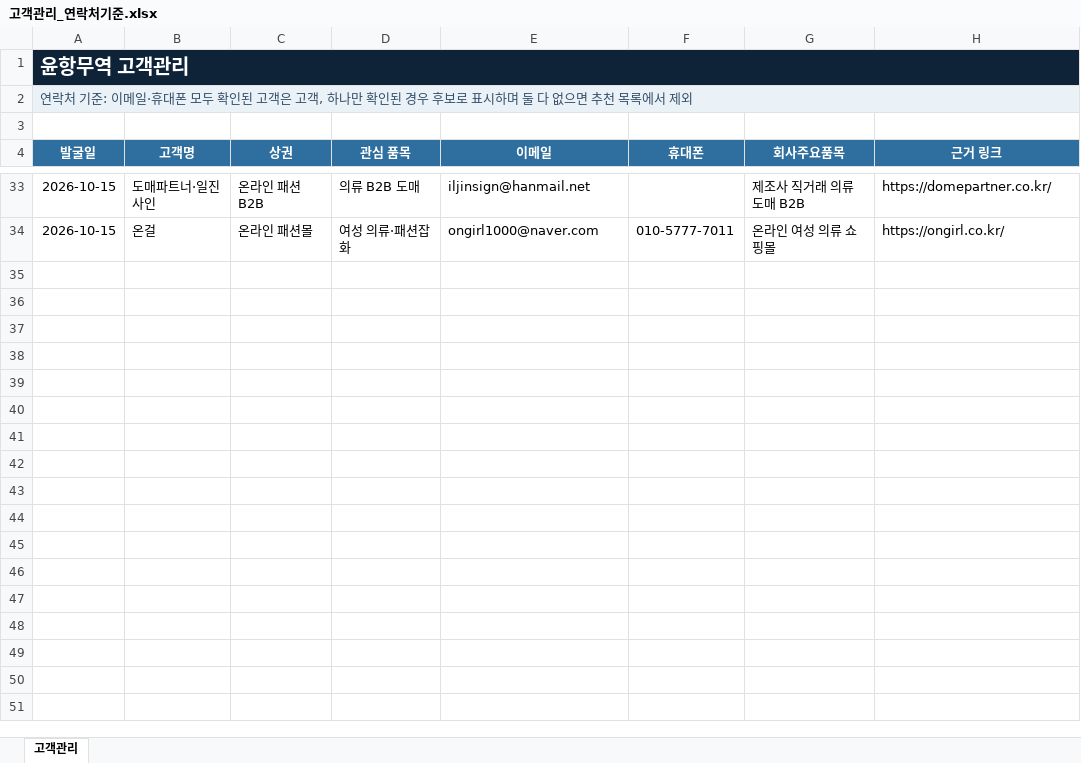
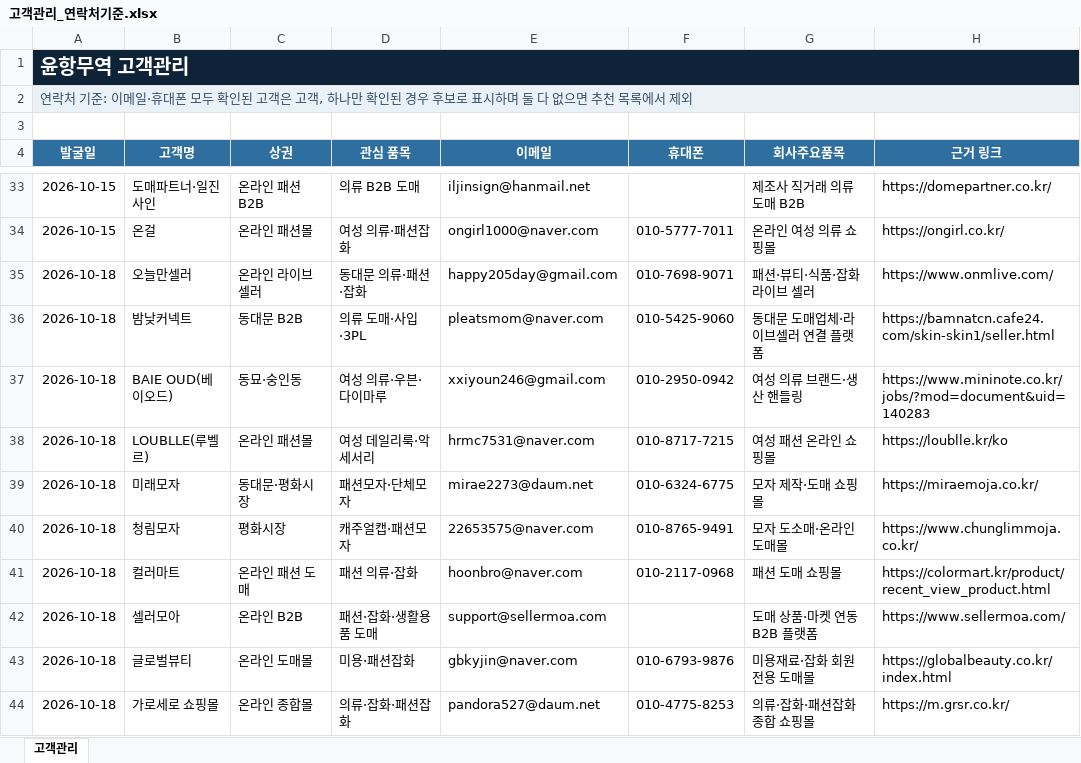
Before and after one commit to pfh327/yoonhang-trade, an Excel workbook: 고객관리_연락처기준.xlsx, sheet 고객관리, drawn as a sheet; only a part is shown, gaps mark what is left out; values as stored, in another font and other column widths than the file's, no borders; table styles not drawn; the diff names each change by its address in the sheet, - before the commit and + after, or states it on an @@ line.

```diff
--- a/고객관리_연락처기준.xlsx (sheet 고객관리)
+++ b/고객관리_연락처기준.xlsx (sheet 고객관리)
+row 35: 2026-10-18 | 오늘만셀러 | 온라인 라이브 셀러 | 동대문 의류·패션·잡화 | happy205day@gmail.com | 010-7698-9071 | 패션·뷰티·식품·잡화 라이브 셀러 | https://www.onmlive.com/
+row 36: 2026-10-18 | 밤낮커넥트 | 동대문 B2B | 의류 도매·사입·3PL | pleatsmom@naver.com | 010-5425-9060 | 동대문 도매업체·라이브셀러 연결 플랫폼 | https://bamnatcn.cafe24.com/skin-skin1/seller.html
+row 37: 2026-10-18 | BAIE OUD(베이오드) | 동묘·숭인동 | 여성 의류·우븐·다이마루 | xxiyoun246@gmail.com | 010-2950-0942 | 여성 의류 브랜드·생산 핸들링 | https://www.mininote.co.kr/jobs/?mod=document&uid=140283
+row 38: 2026-10-18 | LOUBLLE(루벨르) | 온라인 패션몰 | 여성 데일리룩·악세서리 | hrmc7531@naver.com | 010-8717-7215 | 여성 패션 온라인 쇼핑몰 | https://loublle.kr/ko
+row 39: 2026-10-18 | 미래모자 | 동대문·평화시장 | 패션모자·단체모자 | mirae2273@daum.net | 010-6324-6775 | 모자 제작·도매 쇼핑몰 | https://miraemoja.co.kr/
+row 40: 2026-10-18 | 청림모자 | 평화시장 | 캐주얼캡·패션모자 | 22653575@naver.com | 010-8765-9491 | 모자 도소매·온라인 도매몰 | https://www.chunglimmoja.co.kr/
+row 41: 2026-10-18 | 컬러마트 | 온라인 패션 도매 | 패션 의류·잡화 | hoonbro@naver.com | 010-2117-0968 | 패션 도매 쇼핑몰 | https://colormart.kr/product/recent_view_product.html
+row 42: 2026-10-18 | 셀러모아 | 온라인 B2B | 패션·잡화·생활용품 도매 | support@sellermoa.com |  | 도매 상품·마켓 연동 B2B 플랫폼 | https://www.sellermoa.com/
+row 43: 2026-10-18 | 글로벌뷰티 | 온라인 도매몰 | 미용·패션잡화 | gbkyjin@naver.com | 010-6793-9876 | 미용재료·잡화 회원 전용 도매몰 | https://globalbeauty.co.kr/index.html
+row 44: 2026-10-18 | 가로세로 쇼핑몰 | 온라인 종합몰 | 의류·잡화·패션잡화 | pandora527@daum.net | 010-4775-8253 | 의류·잡화·패션잡화 종합 쇼핑몰 | https://m.grsr.co.kr/
```
Also changed, not shown: dist/고객관리_연락처기준.xlsx, 1 other file.
